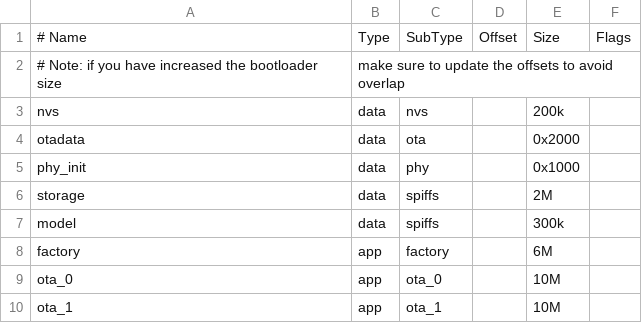
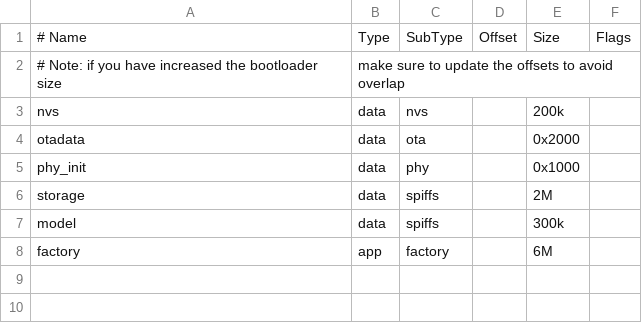
Before and after one commit to elshafei91/SenseCAP-Watcher-Faces, a CSV file: examples/knob_rgb/partitions.csv, drawn as a sheet.

Commit message:
fix: [knob_rgb] fix partition.

```diff
--- a/examples/knob_rgb/partitions.csv
+++ b/examples/knob_rgb/partitions.csv
@@ -8,3 +8 @@ model,      data,   spiffs,     ,     300k,
 factory,    app,    factory,    ,     6M,
-ota_0,      app,     ota_0,     ,     10M,
-ota_1,      app,     ota_1,     ,     10M,
```
